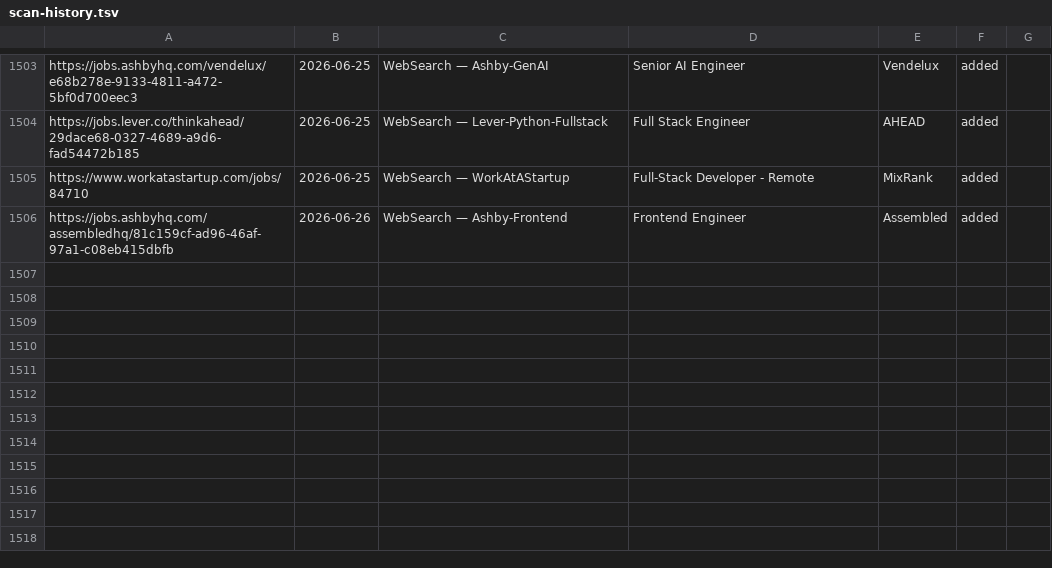
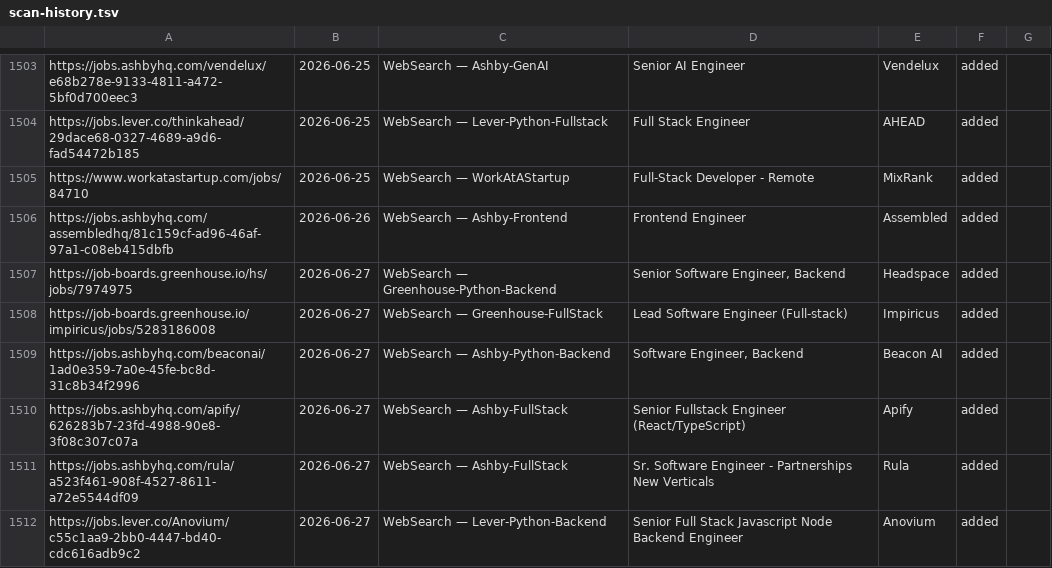
Before and after one commit to Teja2205/career-ops, a TSV file: data/scan-history.tsv, drawn as a sheet; only a part is shown, gaps mark what is left out; the diff names each change by its address in the sheet, - before the commit and + after, or states it on an @@ line.

Commit message:
chore(scan): nightly portal scan 2026-06-27
6 new offers via WebSearch (API scanner blocked by egress policy).

```diff
--- a/data/scan-history.tsv
+++ b/data/scan-history.tsv
+row 1507: https://job-boards.greenhouse.io/hs/jobs/7974975 | 2026-06-27 | WebSearch — Greenhouse-Python-Backend | Senior Software Engineer, Backend | Headspace | added
+row 1508: https://job-boards.greenhouse.io/impiricus/jobs/5283186008 | 2026-06-27 | WebSearch — Greenhouse-FullStack | Lead Software Engineer (Full-stack) | Impiricus | added
+row 1509: https://jobs.ashbyhq.com/beaconai/1ad0e359-7a0e-45fe-bc8d-31c8b34f2996 | 2026-06-27 | WebSearch — Ashby-Python-Backend | Software Engineer, Backend | Beacon AI | added
+row 1510: https://jobs.ashbyhq.com/apify/626283b7-23fd-4988-90e8-3f08c307c07a | 2026-06-27 | WebSearch — Ashby-FullStack | Senior Fullstack Engineer (React/TypeScript) | Apify | added
+row 1511: https://jobs.ashbyhq.com/rula/a523f461-908f-4527-8611-a72e5544df09 | 2026-06-27 | WebSearch — Ashby-FullStack | Sr. Software Engineer - Partnerships New Verticals | Rula | added
+row 1512: https://jobs.lever.co/Anovium/c55c1aa9-2bb0-4447-bd40-cdc616adb9c2 | 2026-06-27 | WebSearch — Lever-Python-Backend | Senior Full Stack Javascript Node Backend Engineer | Anovium | added
```
Also changed, not shown: 1 other file.
